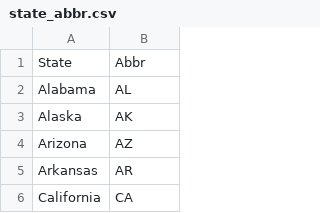
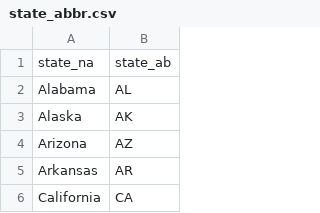
Before and after one commit to mmippolito/cuny_data608_final_project, a CSV file: data/state_abbr.csv, drawn as a sheet; only a part is shown.

Commit message:
'.'

```diff
--- a/data/state_abbr.csv
+++ b/data/state_abbr.csv
@@ -1,2 +1,2 @@
-"State","Abbr"
+"state_na","state_ab"
 "Alabama","AL"
```
